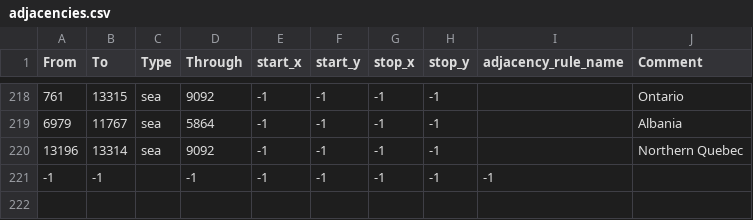
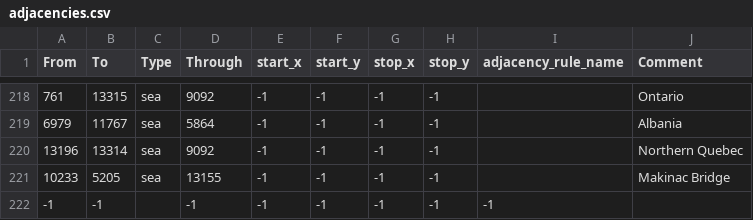
Before and after one commit to davigandrade-ui/TRLL, a CSV file: map/adjacencies.csv, drawn as a sheet; only a part is shown, gaps mark what is left out.

```diff
--- a/map/adjacencies.csv
+++ b/map/adjacencies.csv
@@ -220,2 +220,3 @@ From;To;Type;Through;start_x;start_y;stop_x;stop_y;adjacency_rule_name;Comment
 13196;13314;sea;9092;-1;-1;-1;-1;;Northern Quebec
+10233;5205;sea;13155;-1;-1;-1;-1;;Makinac Bridge
 -1;-1;;-1;-1;-1;-1;-1;-1
```
Also changed, not shown: 6 other files.
